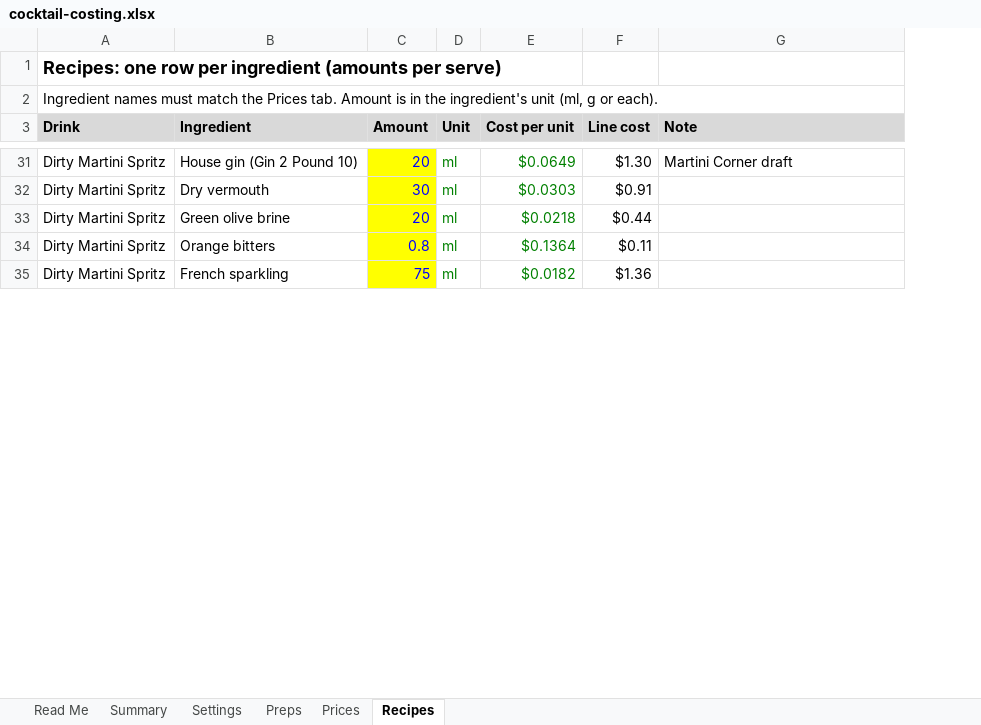
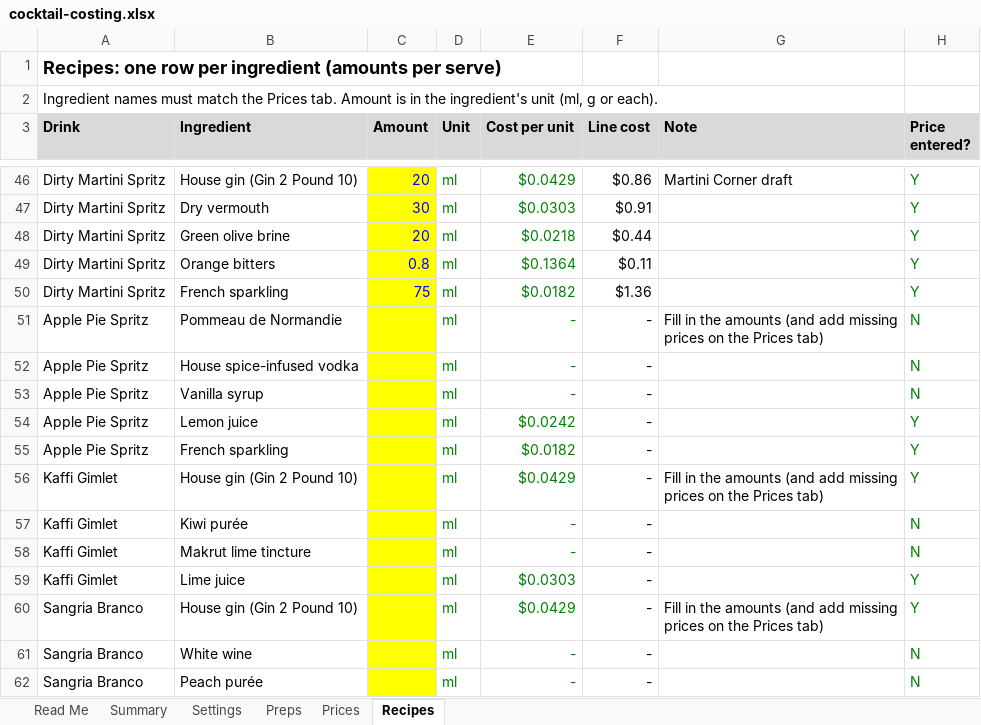
Before and after one commit to ArianKalantari1/cobber, an Excel workbook: docs/menu/cocktail-costing.xlsx, sheet Recipes, drawn as a sheet; only a part is shown, gaps mark what is left out; values as stored, in another font and other column widths than the file's, no borders; conditional formats not drawn; addresses are those after the commit; the diff covers the shown part only; the diff names each change by its address in the sheet, - before the commit and + after, or states it on an @@ line.

```diff
--- a/docs/menu/cocktail-costing.xlsx (sheet Recipes)
+++ b/docs/menu/cocktail-costing.xlsx (sheet Recipes)
+column H (Price entered?), rows 46-50: all Y
-E46 (Cost per unit): $0.0649
+E46 (Cost per unit): $0.0429
-F46 (Line cost): $1.30
+F46 (Line cost): $0.86
+row 51: Apple Pie Spritz | Pommeau de Normandie |  | ml | - | - | Fill in the amounts (and add missing prices on the Prices tab) | N
+row 52: Apple Pie Spritz | House spice-infused vodka |  | ml | - | - |  | N
+row 53: Apple Pie Spritz | Vanilla syrup |  | ml | - | - |  | N
+row 54: Apple Pie Spritz | Lemon juice |  | ml | $0.0242 | - |  | Y
+row 55: Apple Pie Spritz | French sparkling |  | ml | $0.0182 | - |  | Y
+row 56: Kaffi Gimlet | House gin (Gin 2 Pound 10) |  | ml | $0.0429 | - | Fill in the amounts (and add missing prices on the Prices tab) | Y
+row 57: Kaffi Gimlet | Kiwi purée |  | ml | - | - |  | N
+row 58: Kaffi Gimlet | Makrut lime tincture |  | ml | - | - |  | N
+row 59: Kaffi Gimlet | Lime juice |  | ml | $0.0303 | - |  | Y
+row 60: Sangria Branco | House gin (Gin 2 Pound 10) |  | ml | $0.0429 | - | Fill in the amounts (and add missing prices on the Prices tab) | Y
+row 61: Sangria Branco | White wine |  | ml | - | - |  | N
+row 62: Sangria Branco | Peach purée |  | ml | - | - |  | N
```
Also changed, not shown: 26 added rows and 7 edited cells elsewhere in this sheet, sheet Prices, sheet Summary, sheet Preps, formulas that keep their value.
